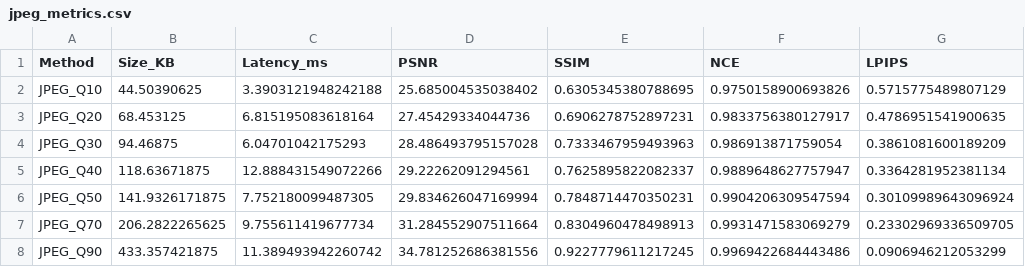
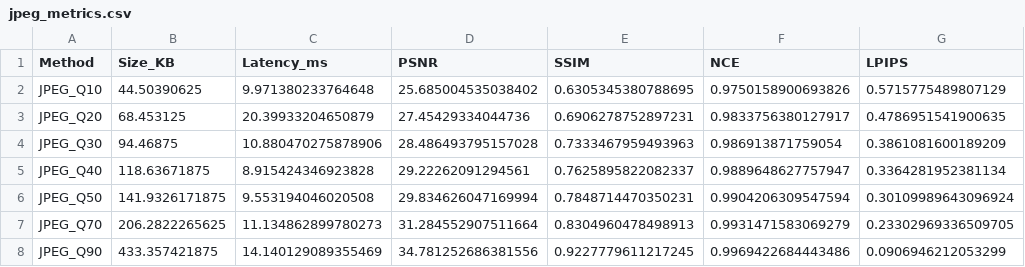
Before and after one commit to Surge747/Implicit-Neural-Image-Compression-Comparison, a CSV file: results/jpeg_metrics.csv, drawn as a sheet.

Commit message:
pushing csv results folder and small changes to baseline

```diff
--- a/results/jpeg_metrics.csv
+++ b/results/jpeg_metrics.csv
@@ -1,8 +1,8 @@
 Method,Size_KB,Latency_ms,PSNR,SSIM,NCE,LPIPS
-JPEG_Q10,44.50390625,3.3903121948242188,25.685004535038402,0.6305345380788695,0.9750158900693826,0.5715775489807129
-JPEG_Q20,68.453125,6.815195083618164,27.45429334044736,0.6906278752897231,0.9833756380127917,0.4786951541900635
-JPEG_Q30,94.46875,6.04701042175293,28.486493795157028,0.7333467959493963,0.986913871759054,0.3861081600189209
-JPEG_Q40,118.63671875,12.888431549072266,29.22262091294561,0.7625895822082337,0.9889648627757947,0.3364281952381134
-JPEG_Q50,141.9326171875,7.752180099487305,29.834626047169994,0.7848714470350231,0.9904206309547594,0.30109989643096924
-JPEG_Q70,206.2822265625,9.755611419677734,31.284552907511664,0.8304960478498913,0.9931471583069279,0.23302969336509705
-JPEG_Q90,433.357421875,11.389493942260742,34.781252686381556,0.9227779611217245,0.9969422684443486,0.0906946212053299
+JPEG_Q10,44.50390625,9.971380233764648,25.685004535038402,0.6305345380788695,0.9750158900693826,0.5715775489807129
+JPEG_Q20,68.453125,20.39933204650879,27.45429334044736,0.6906278752897231,0.9833756380127917,0.4786951541900635
+JPEG_Q30,94.46875,10.880470275878906,28.486493795157028,0.7333467959493963,0.986913871759054,0.3861081600189209
+JPEG_Q40,118.63671875,8.915424346923828,29.22262091294561,0.7625895822082337,0.9889648627757947,0.3364281952381134
+JPEG_Q50,141.9326171875,9.553194046020508,29.834626047169994,0.7848714470350231,0.9904206309547594,0.30109989643096924
+JPEG_Q70,206.2822265625,11.134862899780273,31.284552907511664,0.8304960478498913,0.9931471583069279,0.23302969336509705
+JPEG_Q90,433.357421875,14.140129089355469,34.781252686381556,0.9227779611217245,0.9969422684443486,0.0906946212053299
```
Also changed, not shown: 1 other file.
